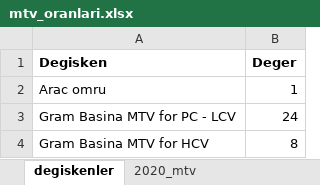
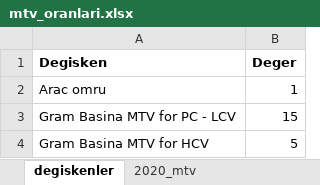
Before and after one commit to Senzeybek/TR_tax_system, an Excel workbook: r_input/mtv_oranlari.xlsx, sheet degiskenler, drawn as a sheet; values as stored, in another font and other column widths than the file's, no borders; the diff names each change by its address in the sheet, - before the commit and + after, or states it on an @@ line.

```diff
--- a/r_input/mtv_oranlari.xlsx (sheet degiskenler)
+++ b/r_input/mtv_oranlari.xlsx (sheet degiskenler)
-B3 (Deger): 24
+B3 (Deger): 15
-B4 (Deger): 8
+B4 (Deger): 5
```
Also changed, not shown: r_input/LCV_HCV inputs.xlsx, r_input/esneklik.xlsx, 10 other files.
